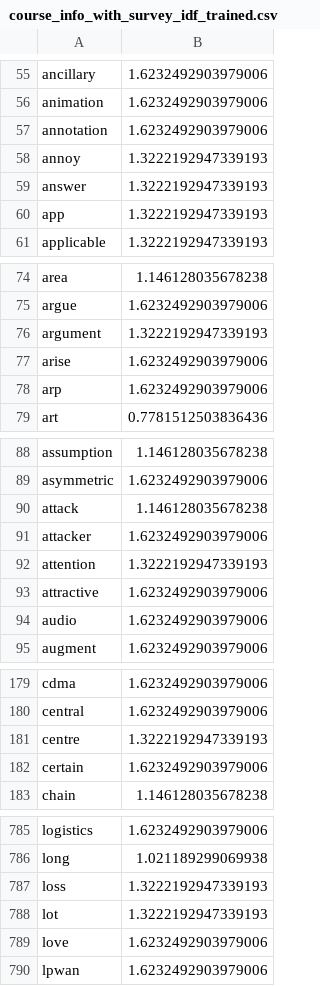
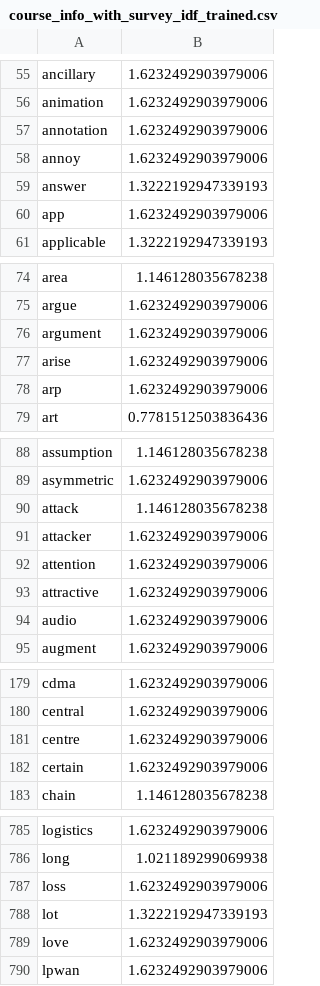
Before and after one commit to jeroee/SUTD_Elective_Recommendation_System, a CSV file: data/trained_scores/course_info_with_survey_idf_trained.csv, drawn as a sheet; only a part is shown, gaps mark what is left out.

```diff
--- a/data/trained_scores/course_info_with_survey_idf_trained.csv
+++ b/data/trained_scores/course_info_with_survey_idf_trained.csv
@@ -57,5 +57,5 @@ animation,1.6232492903979006
 annotation,1.6232492903979006
-annoy,1.3222192947339193
+annoy,1.6232492903979006
 answer,1.3222192947339193
-app,1.3222192947339193
+app,1.6232492903979006
 applicable,1.3222192947339193
@@ -75,3 +75,3 @@ area,1.146128035678238
 argue,1.6232492903979006
-argument,1.3222192947339193
+argument,1.6232492903979006
 arise,1.6232492903979006
@@ -91,3 +91,3 @@ attack,1.146128035678238
 attacker,1.6232492903979006
-attention,1.3222192947339193
+attention,1.6232492903979006
 attractive,1.6232492903979006
@@ -180,3 +180,3 @@ cdma,1.6232492903979006
 central,1.6232492903979006
-centre,1.3222192947339193
+centre,1.6232492903979006
 certain,1.6232492903979006
@@ -786,3 +786,3 @@ logistics,1.6232492903979006
 long,1.021189299069938
-loss,1.3222192947339193
+loss,1.6232492903979006
 lot,1.3222192947339193
```
Also changed, not shown: data/trained_scores/course_info_with_survey_df_trained.csv, data/trained_scores/course_info_with_survey_tf_norm_trained.csv, 5 other files.
